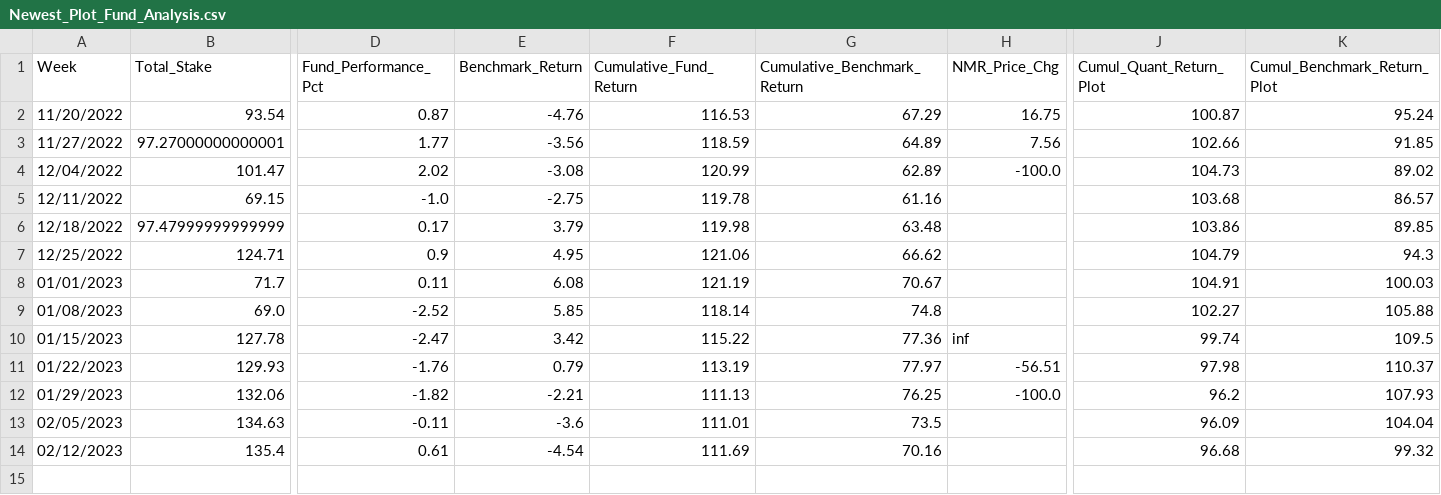
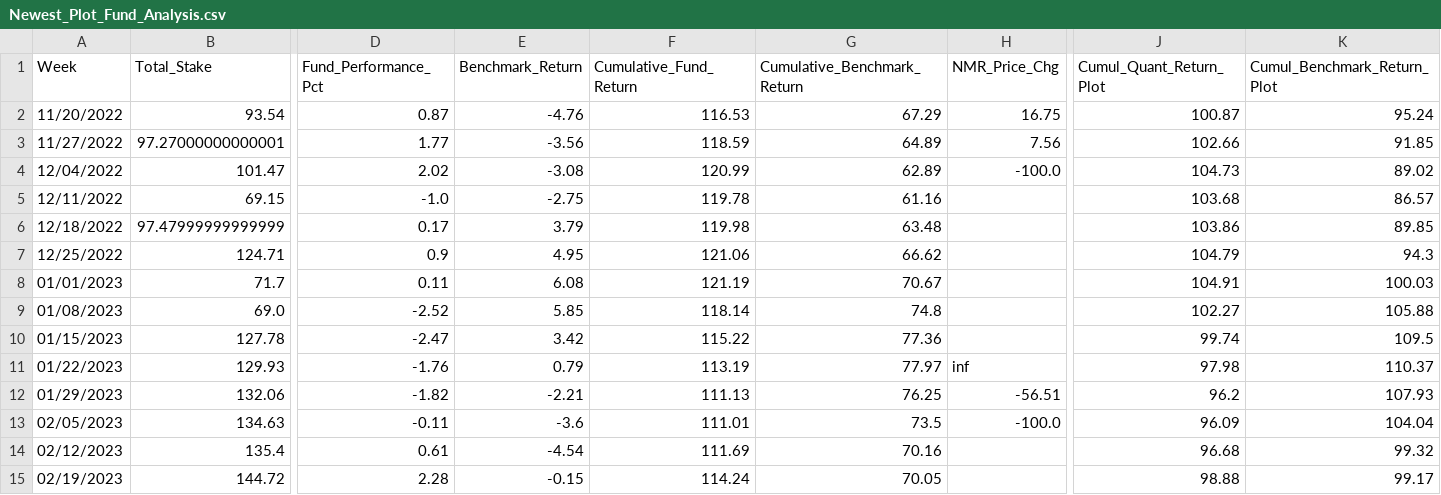
Before and after one commit to ptlorenz/hyphy-capital.com, a CSV file: Newest_Plot_Fund_Analysis.csv, drawn as a sheet; only a part is shown, gaps mark what is left out; rows hold the shown columns only; the diff names each change by its address in the sheet, - before the commit and + after, or states it on an @@ line.

Commit message:
Numerai Round 424 Update

```diff
--- a/Newest_Plot_Fund_Analysis.csv
+++ b/Newest_Plot_Fund_Analysis.csv
-H10 (NMR_Price_Chg): inf
+H10 (NMR_Price_Chg): (empty)
-H11 (NMR_Price_Chg): -56.51
+H11 (NMR_Price_Chg): inf
-H12 (NMR_Price_Chg): -100.0
+H12 (NMR_Price_Chg): -56.51
-H13 (NMR_Price_Chg): (empty)
+H13 (NMR_Price_Chg): -100.0
+row 15: 02/19/2023 | 144.72 | 2.28 | -0.15 | 114.24 | 70.05 |  | 98.88 | 99.17
```
